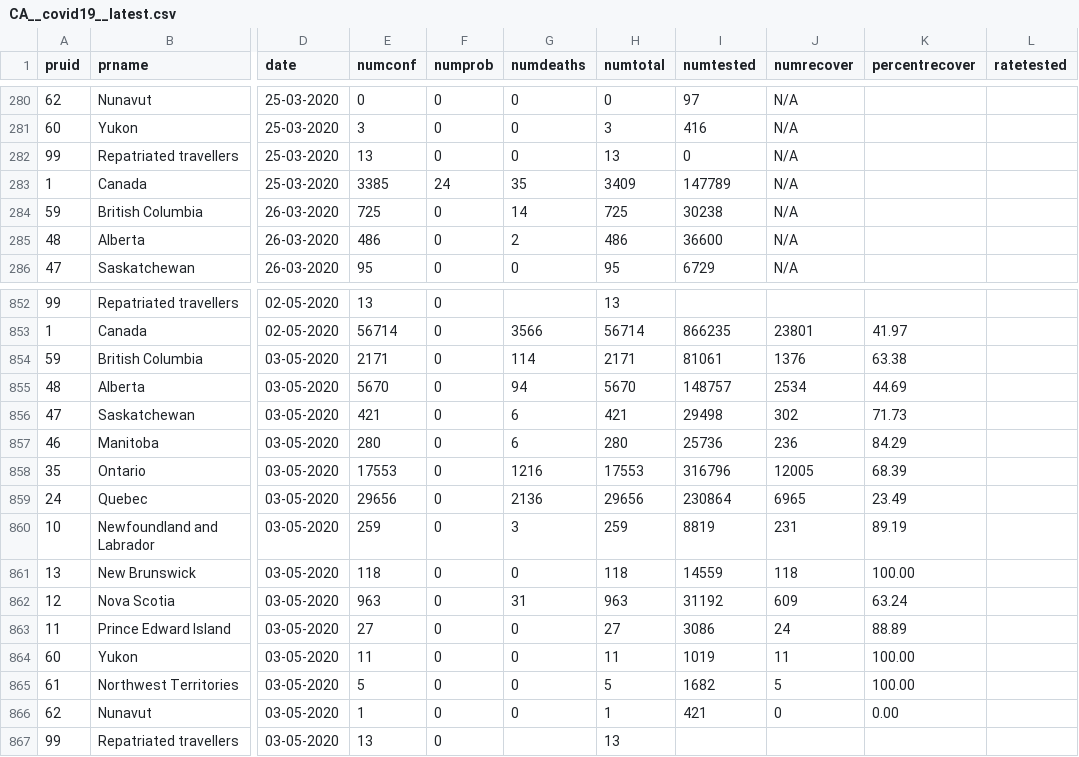
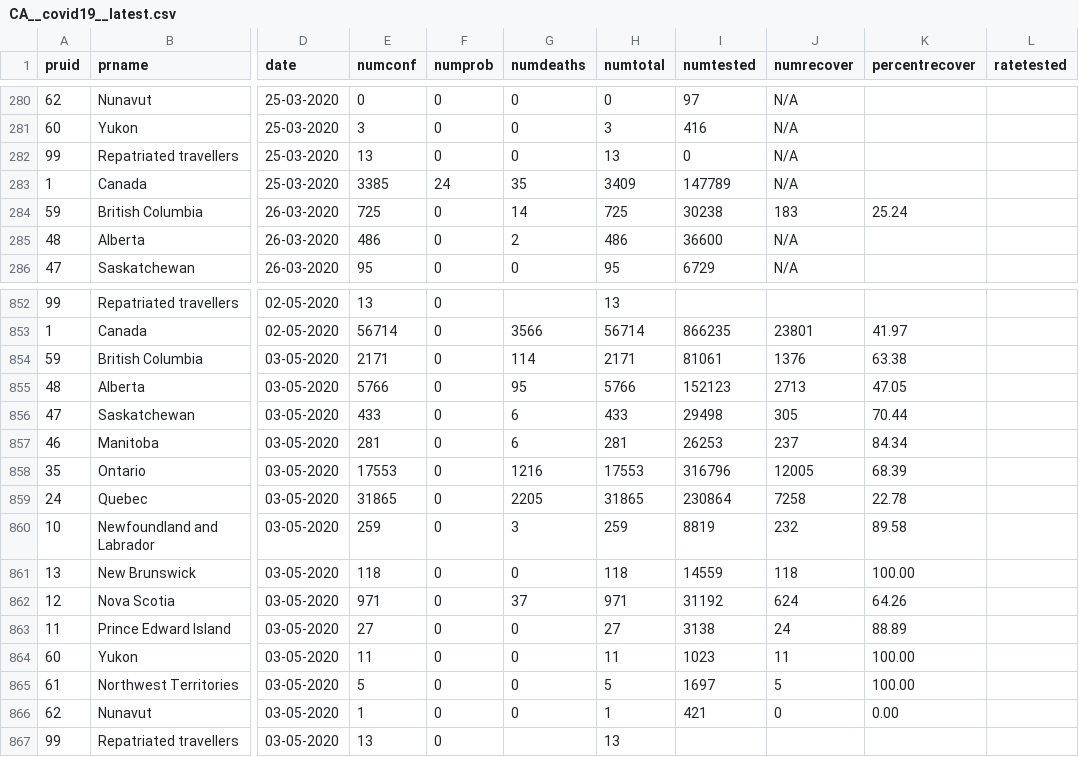
Before and after one commit to dlanger/coronavirus-hc-infobase-archive-OLD, a CSV file: CA__covid19__latest.csv, drawn as a sheet; only a part is shown, gaps mark what is left out; the diff covers the shown part only; the diff names each change by its address in the sheet, - before the commit and + after, or states it on an @@ line.

```diff
--- a/CA__covid19__latest.csv
+++ b/CA__covid19__latest.csv
-J284 (numrecover): N/A
+J284 (numrecover): 183
-K284 (percentrecover): (empty)
+K284 (percentrecover): 25.24
-E855 (numconf): 5670
+E855 (numconf): 5766
-G855 (numdeaths): 94
+G855 (numdeaths): 95
-H855 (numtotal): 5670
+H855 (numtotal): 5766
-I855 (numtested): 148757
+I855 (numtested): 152123
-J855 (numrecover): 2534
+J855 (numrecover): 2713
-K855 (percentrecover): 44.69
+K855 (percentrecover): 47.05
-E856 (numconf): 421
+E856 (numconf): 433
-H856 (numtotal): 421
+H856 (numtotal): 433
-J856 (numrecover): 302
+J856 (numrecover): 305
-K856 (percentrecover): 71.73
+K856 (percentrecover): 70.44
-E857 (numconf): 280
+E857 (numconf): 281
-H857 (numtotal): 280
+H857 (numtotal): 281
-I857 (numtested): 25736
+I857 (numtested): 26253
-J857 (numrecover): 236
+J857 (numrecover): 237
-K857 (percentrecover): 84.29
+K857 (percentrecover): 84.34
-E859 (numconf): 29656
+E859 (numconf): 31865
-G859 (numdeaths): 2136
+G859 (numdeaths): 2205
-H859 (numtotal): 29656
+H859 (numtotal): 31865
-J859 (numrecover): 6965
+J859 (numrecover): 7258
-K859 (percentrecover): 23.49
+K859 (percentrecover): 22.78
-J860 (numrecover): 231
+J860 (numrecover): 232
-K860 (percentrecover): 89.19
+K860 (percentrecover): 89.58
-E862 (numconf): 963
+E862 (numconf): 971
-G862 (numdeaths): 31
+G862 (numdeaths): 37
-H862 (numtotal): 963
+H862 (numtotal): 971
-J862 (numrecover): 609
+J862 (numrecover): 624
-K862 (percentrecover): 63.24
+K862 (percentrecover): 64.26
-I863 (numtested): 3086
+I863 (numtested): 3138
-I864 (numtested): 1019
+I864 (numtested): 1023
-I865 (numtested): 1682
+I865 (numtested): 1697
```
Also changed, not shown: 47 edited cells elsewhere in this file, 1 other file.
